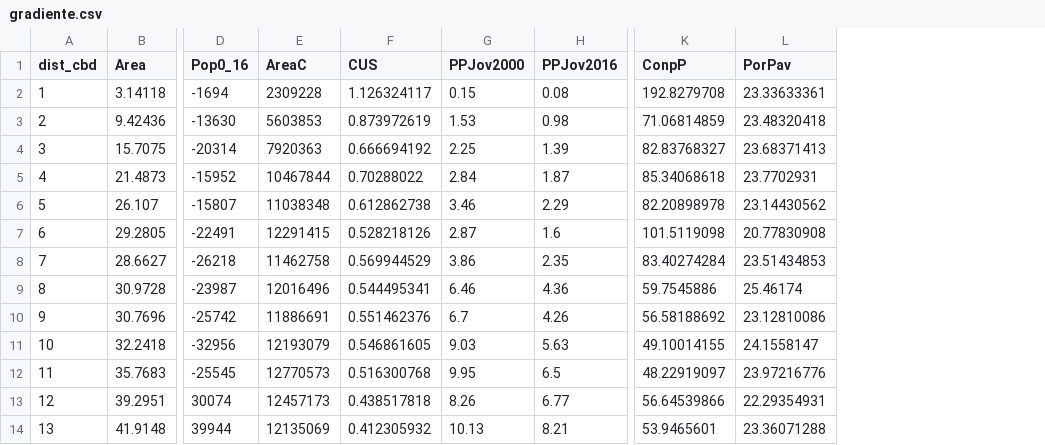
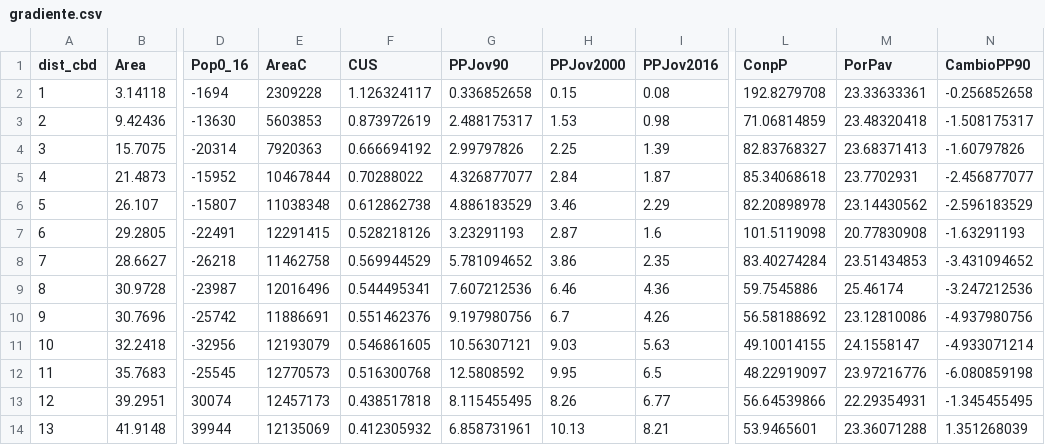
Before and after one commit to rvztz/FormaUrbana-, a CSV file: data/gradiente.csv, drawn as a sheet; only a part is shown, gaps mark what is left out; the diff names each change by its address in the sheet, - before the commit and + after, or states it on an @@ line.

```diff
--- a/data/gradiente.csv
+++ b/data/gradiente.csv
+column G (PPJov90), rows 2-14: 0.336852658 | 2.488175317 | 2.99797826 | 4.326877077 | 4.886183529 | 3.23291193 | 5.781094652 | 7.607212536 | 9.197980756 | 10.56307121 | 12.5808592 | 8.115455495 | 6.858731961
+column N (CambioPP90), rows 2-14: -0.256852658 | -1.508175317 | -1.60797826 | -2.456877077 | -2.596183529 | -1.63291193 | -3.431094652 | -3.247212536 | -4.937980756 | -4.933071214 | -6.080859198 | -1.345455495 | 1.351268039
```
Also changed, not shown: 4 other files.
